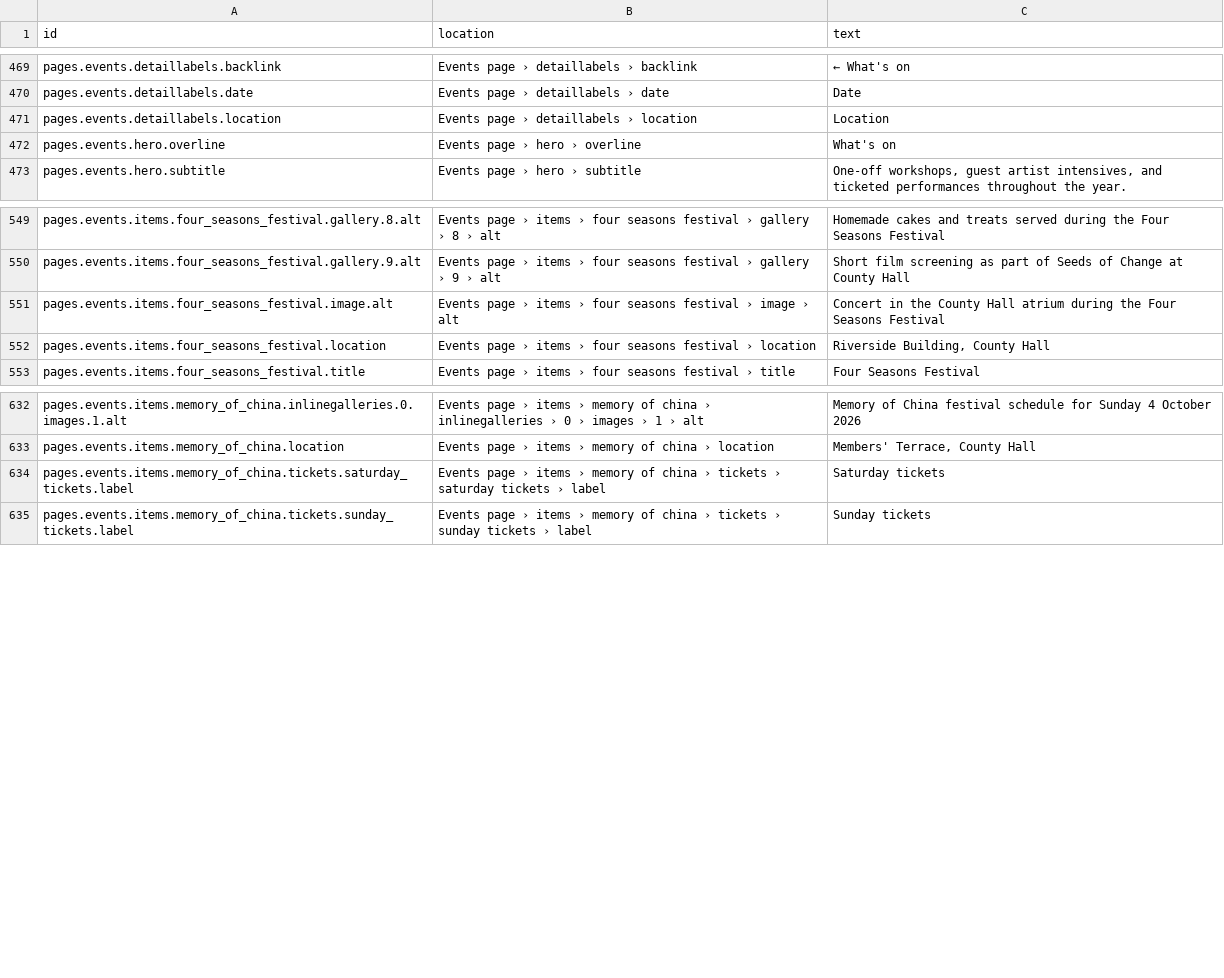
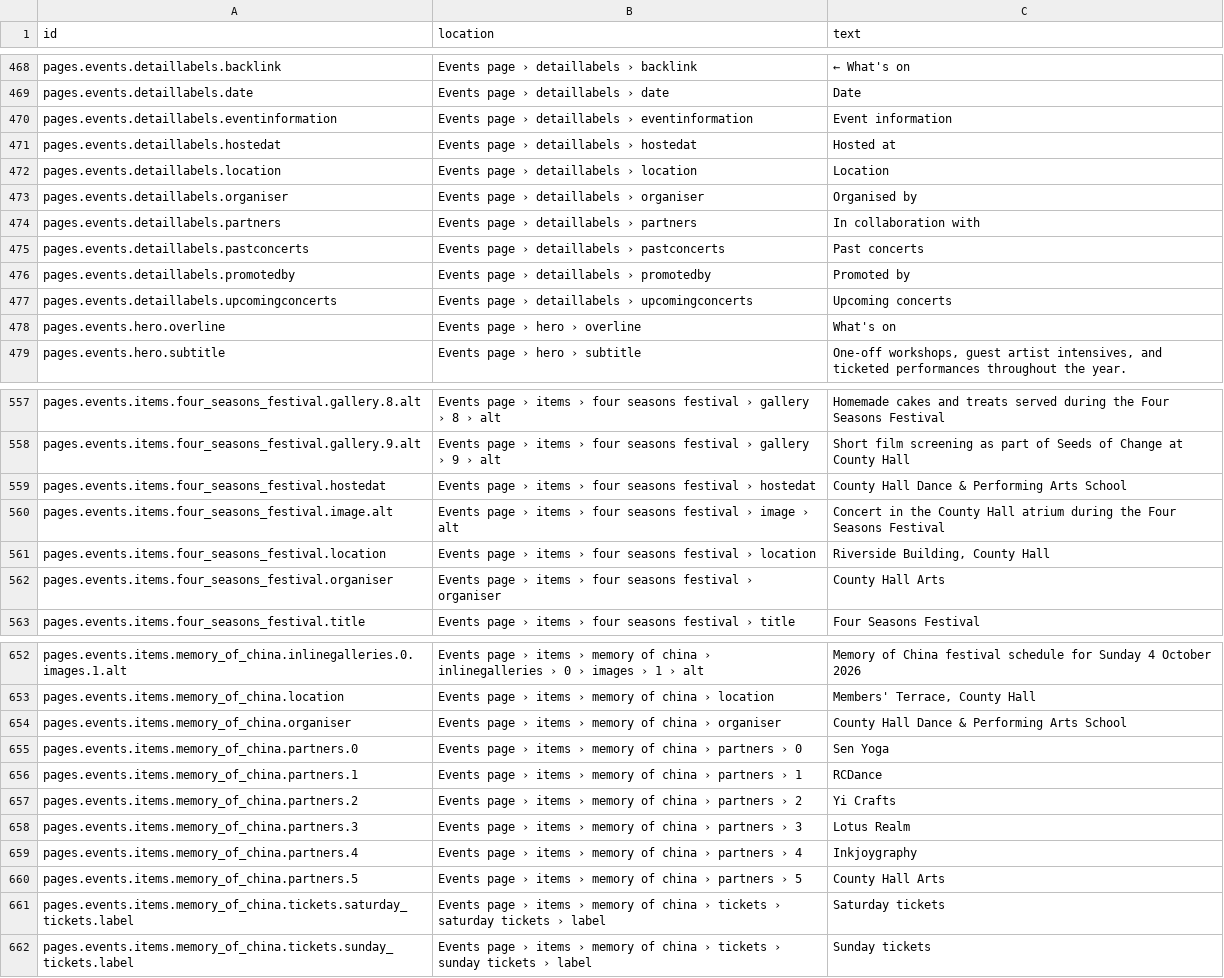
Before and after one commit to uuzhang69-droid/chd-pas-website, a CSV file: content/website-copy.csv, drawn as a sheet; only a part is shown, gaps mark what is left out; the diff covers the shown part only.

Commit message:
feat: improve timetable and event management

```diff
--- a/content/website-copy.csv
+++ b/content/website-copy.csv
@@ -470,3 +469,10 @@ pages.events.detaillabels.backlink,Events page › detaillabels › backlink,←
 pages.events.detaillabels.date,Events page › detaillabels › date,Date
+pages.events.detaillabels.eventinformation,Events page › detaillabels › eventinformation,Event information
+pages.events.detaillabels.hostedat,Events page › detaillabels › hostedat,Hosted at
 pages.events.detaillabels.location,Events page › detaillabels › location,Location
+pages.events.detaillabels.organiser,Events page › detaillabels › organiser,Organised by
+pages.events.detaillabels.partners,Events page › detaillabels › partners,In collaboration with
+pages.events.detaillabels.pastconcerts,Events page › detaillabels › pastconcerts,Past concerts
+pages.events.detaillabels.promotedby,Events page › detaillabels › promotedby,Promoted by
+pages.events.detaillabels.upcomingconcerts,Events page › detaillabels › upcomingconcerts,Upcoming concerts
 pages.events.hero.overline,Events page › hero › overline,What's on
@@ -550,4 +558,6 @@ pages.events.items.four_seasons_festival.gallery.8.alt,Events page › items ›
 pages.events.items.four_seasons_festival.gallery.9.alt,Events page › items › four seasons festival › gallery › 9 › alt,Short film screening as part of Seeds of Change at County Hall
+pages.events.items.four_seasons_festival.hostedat,Events page › items › four seasons festival › hostedat,County Hall Dance & Performing Arts School
 pages.events.items.four_seasons_festival.image.alt,Events page › items › four seasons festival › image › alt,Concert in the County Hall atrium during the Four Seasons Festival
 pages.events.items.four_seasons_festival.location,Events page › items › four seasons festival › location,"Riverside Building, County Hall"
+pages.events.items.four_seasons_festival.organiser,Events page › items › four seasons festival › organiser,County Hall Arts
 pages.events.items.four_seasons_festival.title,Events page › items › four seasons festival › title,Four Seasons Festival
@@ -633,2 +653,9 @@ pages.events.items.memory_of_china.inlinegalleries.0.images.1.alt,Events page
 pages.events.items.memory_of_china.location,Events page › items › memory of china › location,"Members' Terrace, County Hall"
+pages.events.items.memory_of_china.organiser,Events page › items › memory of china › organiser,County Hall Dance & Performing Arts School
+pages.events.items.memory_of_china.partners.0,Events page › items › memory of china › partners › 0,Sen Yoga
+pages.events.items.memory_of_china.partners.1,Events page › items › memory of china › partners › 1,RCDance
+pages.events.items.memory_of_china.partners.2,Events page › items › memory of china › partners › 2,Yi Crafts
+pages.events.items.memory_of_china.partners.3,Events page › items › memory of china › partners › 3,Lotus Realm
+pages.events.items.memory_of_china.partners.4,Events page › items › memory of china › partners › 4,Inkjoygraphy
+pages.events.items.memory_of_china.partners.5,Events page › items › memory of china › partners › 5,County Hall Arts
 pages.events.items.memory_of_china.tickets.saturday_tickets.label,Events page › items › memory of china › tickets › saturday tickets › label,Saturday tickets
```
Also changed, not shown: 14 added rows, 3 removed rows and 12 edited cells elsewhere in this file, 11 other files.
